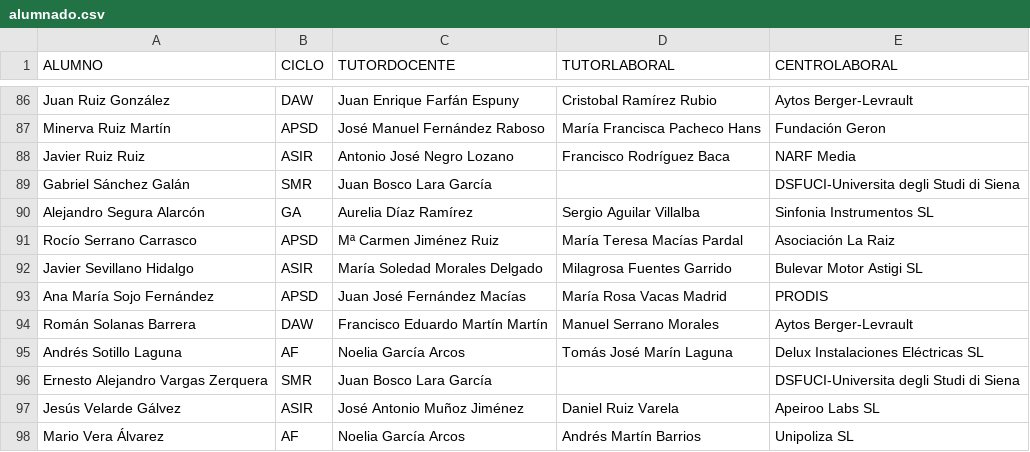
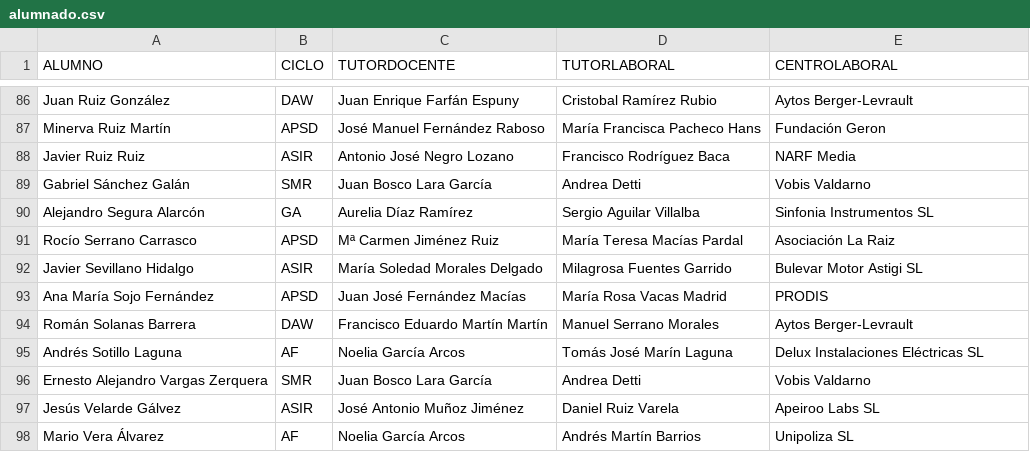
Before and after one commit to jamj2000/semana-fct, a CSV file: assets/alumnado.csv, drawn as a sheet; only a part is shown, gaps mark what is left out.

Commit message:
Update alumnado.csv

```diff
--- a/assets/alumnado.csv
+++ b/assets/alumnado.csv
@@ -88,3 +88,3 @@ Minerva Ruiz Martín,APSD,José Manuel Fernández Raboso,María Francisca Pachec
 Javier Ruiz Ruiz,ASIR,Antonio José Negro Lozano,Francisco Rodríguez Baca,NARF Media
-Gabriel Sánchez Galán,SMR,Juan Bosco Lara García,,DSFUCI-Universita degli Studi di Siena
+Gabriel Sánchez Galán,SMR,Juan Bosco Lara García,Andrea Detti,Vobis Valdarno
 Alejandro Segura Alarcón,GA,Aurelia Díaz Ramírez,Sergio Aguilar Villalba,Sinfonia Instrumentos SL
@@ -95,3 +95,3 @@ Román Solanas Barrera,DAW,Francisco Eduardo Martín Martín,Manuel Serrano Mora
 Andrés Sotillo Laguna,AF,Noelia García Arcos,Tomás José Marín Laguna,Delux Instalaciones Eléctricas SL
-Ernesto Alejandro Vargas Zerquera,SMR,Juan Bosco Lara García,,DSFUCI-Universita degli Studi di Siena
+Ernesto Alejandro Vargas Zerquera,SMR,Juan Bosco Lara García,Andrea Detti,Vobis Valdarno
 Jesús Velarde Gálvez,ASIR,José Antonio Muñoz Jiménez,Daniel Ruiz Varela,Apeiroo Labs SL
```
